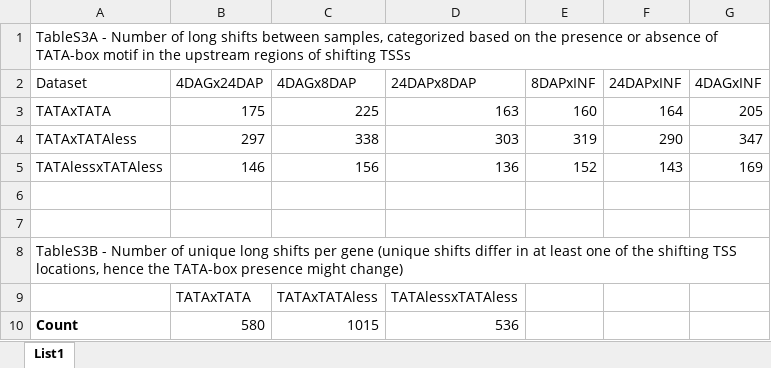
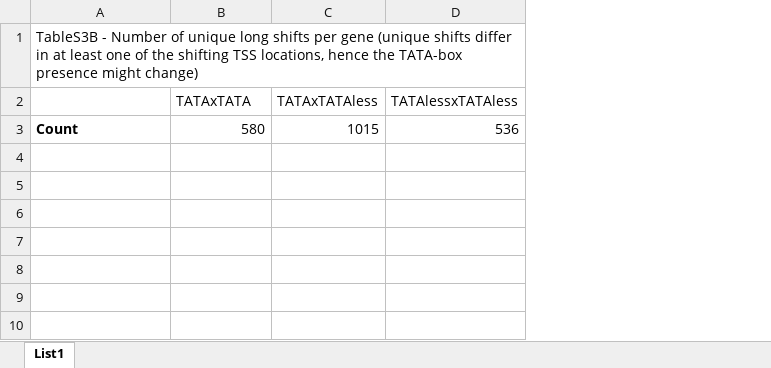
Before and after one commit to MorexV3CAGE/MorexCAGE_TSS_dynamics, an Excel workbook: Supplemental Files/Table S3.xlsx, sheet List1, drawn as a sheet; values as stored, in another font and other column widths than the file's, no borders; table styles not drawn; removed rows and columns are numbered as before the commit, all else as after; the diff names each change by its address in the sheet, - before the commit and + after, or states it on an @@ line.

Commit message:
updated Table S3

```diff
--- a/Supplemental Files/Table S3.xlsx (sheet List1)
+++ b/Supplemental Files/Table S3.xlsx (sheet List1)
-column E, empty
-column F, empty
-column G, empty
-row 1: TableS3A - Number of long shifts between samples, categorized based on the presence or absence of TATA-box motif in the upstream regions of shifting TSSs
-row 2: Dataset | 4DAGx24DAP | 4DAGx8DAP | 24DAPx8DAP | 8DAPxINF | 24DAPxINF | 4DAGxINF
-row 3: TATAxTATA | 175 | 225 | 163 | 160 | 164 | 205
-row 4: TATAxTATAless | 297 | 338 | 303 | 319 | 290 | 347
-row 5: TATAlessxTATAless | 146 | 156 | 136 | 152 | 143 | 169
-row 6: (empty)
-row 7: (empty)
```
